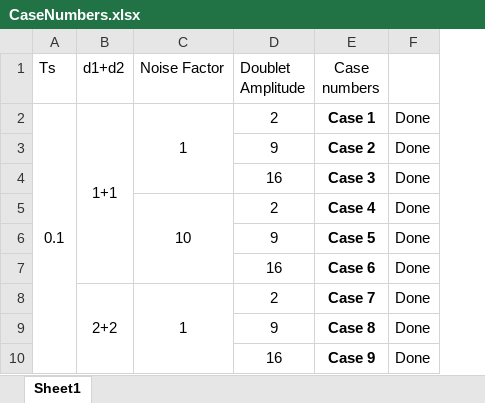
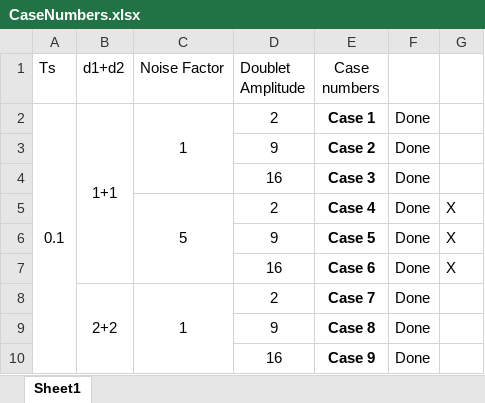
Before and after one commit to Nazmus20/Predictor-Simulations, an Excel workbook: FixedWingDoublet/DataFolder/CaseNumbers.xlsx, sheet Sheet1, drawn as a sheet; only a part is shown; values as stored, in another font and other column widths than the file's, no borders; the diff covers the shown part only; the diff names each change by its address in the sheet, - before the commit and + after, or states it on an @@ line.

```diff
--- a/FixedWingDoublet/DataFolder/CaseNumbers.xlsx (sheet Sheet1)
+++ b/FixedWingDoublet/DataFolder/CaseNumbers.xlsx (sheet Sheet1)
+column G, rows 5-7: all X
-C5 (Noise Factor): 10
+C5 (Noise Factor): 5
```
Also changed, not shown: 5 edited cells elsewhere in this sheet, 2 other files.
